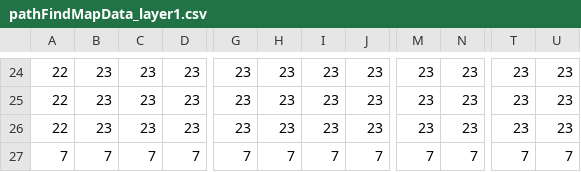
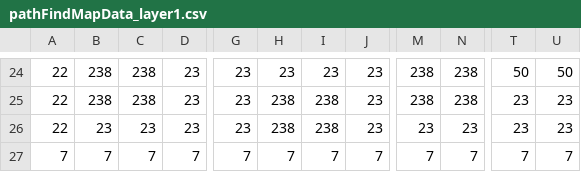
Before and after one commit to americococo/2DTileMap, a CSV file: titleM/pathFindMapData_layer1.csv, drawn as a sheet; only a part is shown, gaps mark what is left out; the diff covers the shown part only; the diff names each change by its address in the sheet, - before the commit and + after, or states it on an @@ line.

```diff
--- a/titleM/pathFindMapData_layer1.csv
+++ b/titleM/pathFindMapData_layer1.csv
-B24:B25: 23
+B24:B25: 238
-C24:C25: 23
+C24:C25: 238
-M24:M25: 23
+M24:M25: 238
-N24:N25: 23
+N24:N25: 238
-T24: 23
+T24: 50
-U24: 23
+U24: 50
-H25:H26: 23
+H25:H26: 238
-I25:I26: 23
+I25:I26: 238
```
Also changed, not shown: 82 edited cells elsewhere in this file, 11 other files.
